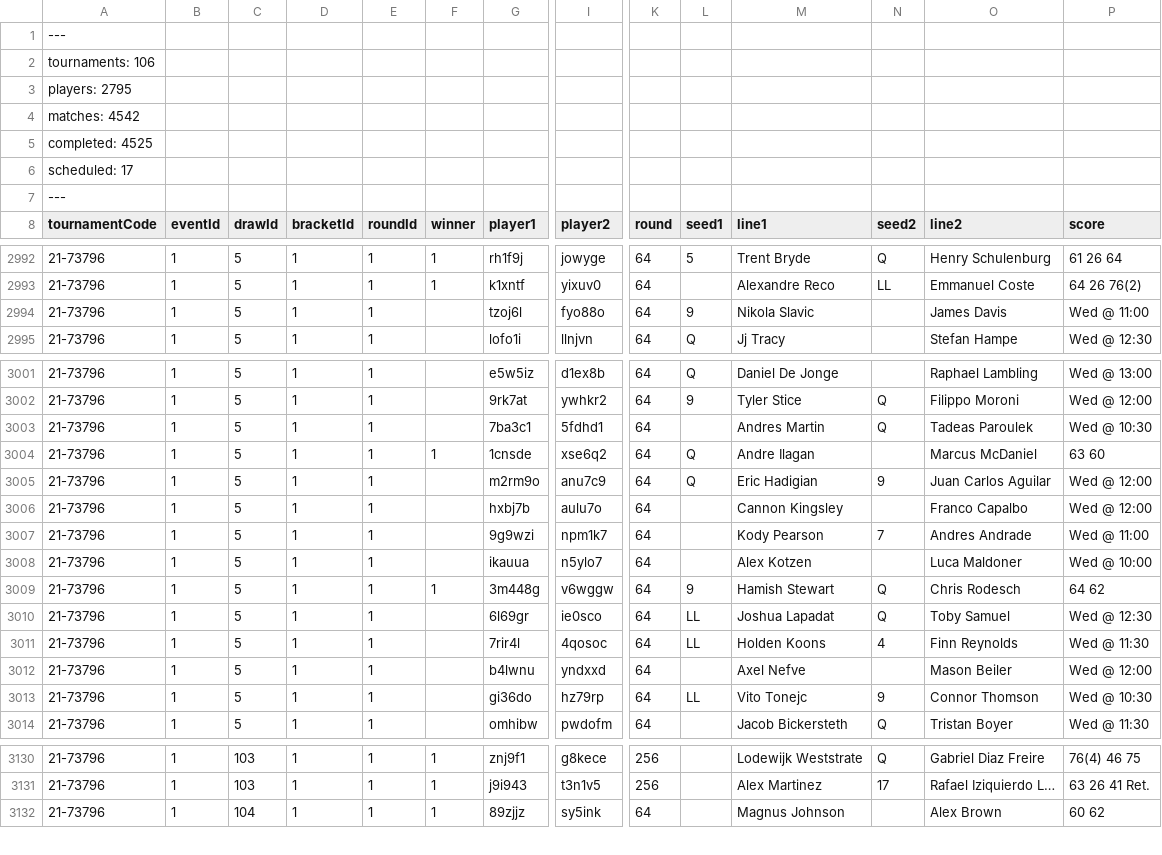
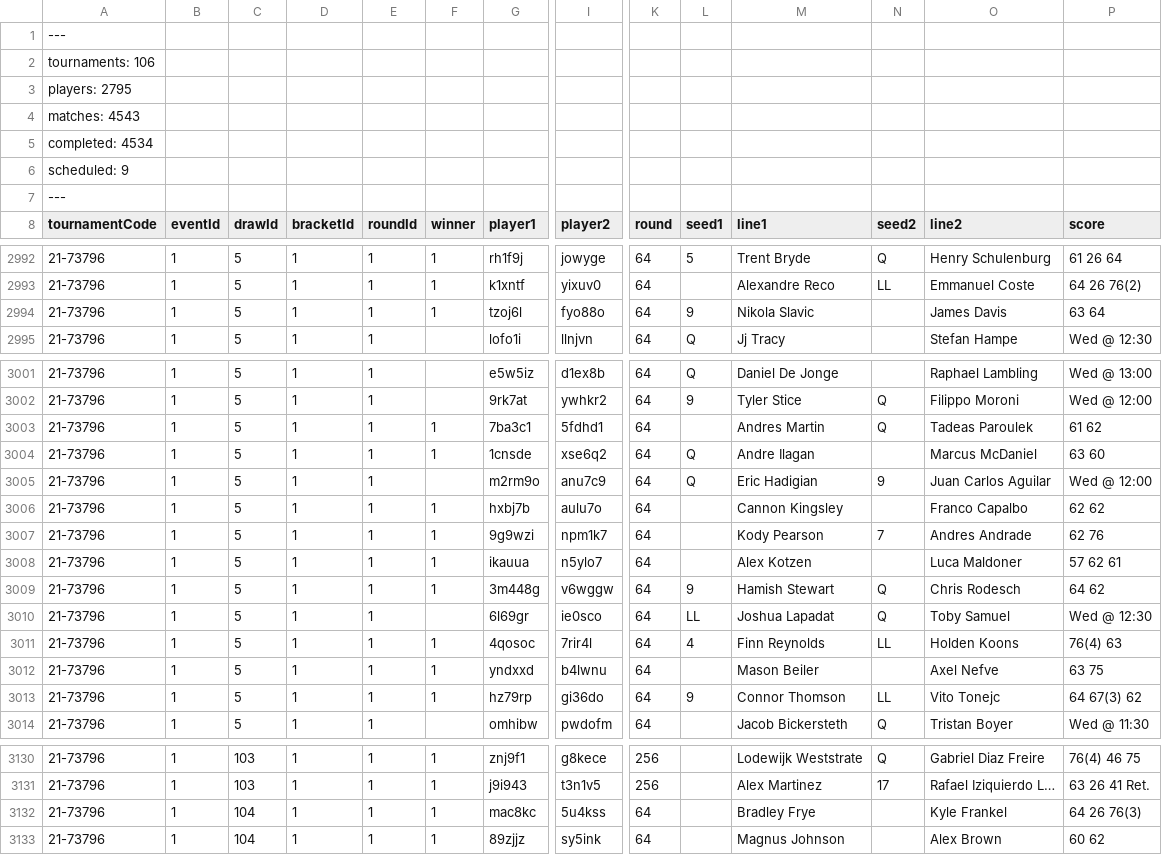
Before and after one commit to slam10s/college-data, a TSV file: 2021-22/men-singles.tsv, drawn as a sheet; only a part is shown, gaps mark what is left out; rows hold the shown columns only; the diff covers the shown part only; the diff names each change by its address in the sheet, - before the commit and + after, or states it on an @@ line.

```diff
--- a/2021-22/men-singles.tsv
+++ b/2021-22/men-singles.tsv
-A4 (tournamentCode): matches: 4542
+A4 (tournamentCode): matches: 4543
-A5 (tournamentCode): completed: 4525
+A5 (tournamentCode): completed: 4534
-A6 (tournamentCode): scheduled: 17
+A6 (tournamentCode): scheduled: 9
-F2994 (winner): (empty)
+F2994 (winner): 1
-P2994 (score): Wed @ 11:00
+P2994 (score): 63 64
-F3003 (winner): (empty)
+F3003 (winner): 1
-P3003 (score): Wed @ 10:30
+P3003 (score): 61 62
-F3006:F3008 (winner): (empty)
+F3006:F3008 (winner): 1
-P3006 (score): Wed @ 12:00
+P3006 (score): 62 62
-P3007 (score): Wed @ 11:00
+P3007 (score): 62 76
-P3008 (score): Wed @ 10:00
+P3008 (score): 57 62 61
-F3011:F3013 (winner): (empty)
+F3011:F3013 (winner): 1
-G3011 (player1): 7rir4l
+G3011 (player1): 4qosoc
-I3011 (player2): 4qosoc
+I3011 (player2): 7rir4l
-L3011 (seed1): LL
+L3011 (seed1): 4
-M3011 (line1): Holden Koons
+M3011 (line1): Finn Reynolds
-N3011 (seed2): 4
+N3011 (seed2): LL
-O3011 (line2): Finn Reynolds
+O3011 (line2): Holden Koons
-P3011 (score): Wed @ 11:30
+P3011 (score): 76(4) 63
-G3012 (player1): b4lwnu
+G3012 (player1): yndxxd
-I3012 (player2): yndxxd
+I3012 (player2): b4lwnu
-M3012 (line1): Axel Nefve
+M3012 (line1): Mason Beiler
-O3012 (line2): Mason Beiler
+O3012 (line2): Axel Nefve
-P3012 (score): Wed @ 12:00
+P3012 (score): 63 75
-G3013 (player1): gi36do
+G3013 (player1): hz79rp
-I3013 (player2): hz79rp
+I3013 (player2): gi36do
-L3013 (seed1): LL
+L3013 (seed1): 9
-M3013 (line1): Vito Tonejc
+M3013 (line1): Connor Thomson
-N3013 (seed2): 9
+N3013 (seed2): LL
-O3013 (line2): Connor Thomson
+O3013 (line2): Vito Tonejc
-P3013 (score): Wed @ 10:30
+P3013 (score): 64 67(3) 62
+row 3132: 21-73796 | 1 | 104 | 1 | 1 | 1 | mac8kc | 5u4kss | 64 |  | Bradley Frye |  | Kyle Frankel | 64 26 76(3)
```
Also changed, not shown: 1 edited cell elsewhere in this file, 2021-22/events.tsv, 2021-22/tournaments.tsv, 2 other files.
